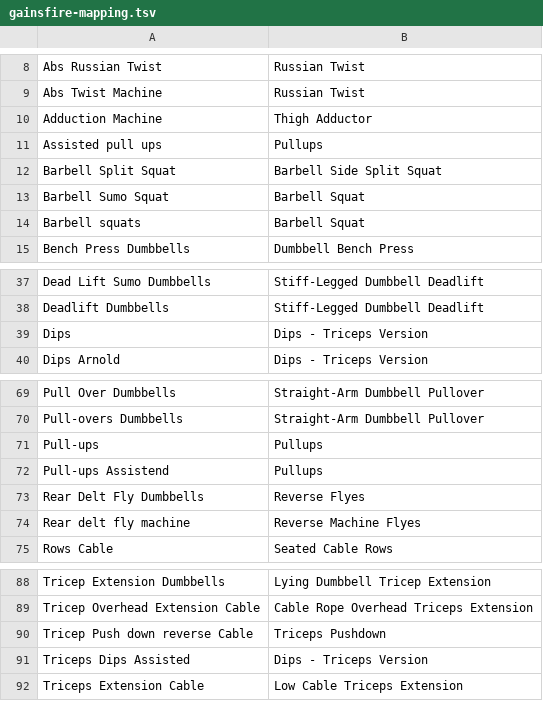
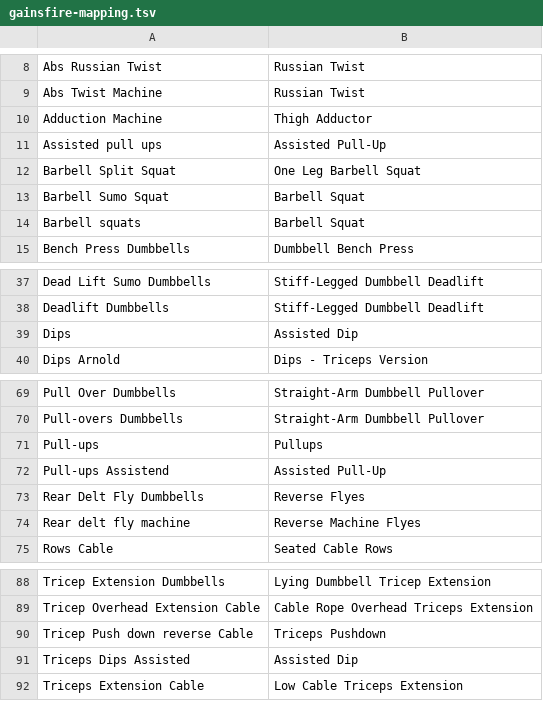
Before and after one commit to kaywiegand/gym-tracker-app, a TSV file: scripts/gainsfire-mapping.tsv, drawn as a sheet; only a part is shown, gaps mark what is left out.

```diff
--- a/scripts/gainsfire-mapping.tsv
+++ b/scripts/gainsfire-mapping.tsv
@@ -10,4 +10,4 @@ Abs Twist Machine	Russian Twist
 Adduction Machine	Thigh Adductor
-Assisted pull ups	Pullups
-Barbell Split Squat	Barbell Side Split Squat
+Assisted pull ups	Assisted Pull-Up
+Barbell Split Squat	One Leg Barbell Squat
 Barbell Sumo Squat	Barbell Squat
@@ -38,3 +38,3 @@ Dead Lift Sumo Dumbbells	Stiff-Legged Dumbbell Deadlift
 Deadlift Dumbbells	Stiff-Legged Dumbbell Deadlift
-Dips	Dips - Triceps Version
+Dips	Assisted Dip
 Dips Arnold	Dips - Triceps Version
@@ -71,3 +71,3 @@ Pull-overs Dumbbells	Straight-Arm Dumbbell Pullover
 Pull-ups	Pullups
-Pull-ups Assistend	Pullups
+Pull-ups Assistend	Assisted Pull-Up
 Rear Delt Fly Dumbbells	Reverse Flyes
@@ -90,3 +90,3 @@ Tricep Overhead Extension Cable	Cable Rope Overhead Triceps Extension
 Tricep Push down reverse Cable	Triceps Pushdown
-Triceps Dips Assisted	Dips - Triceps Version
+Triceps Dips Assisted	Assisted Dip
 Triceps Extension Cable	Low Cable Triceps Extension
```
Also changed, not shown: 6 other files.
